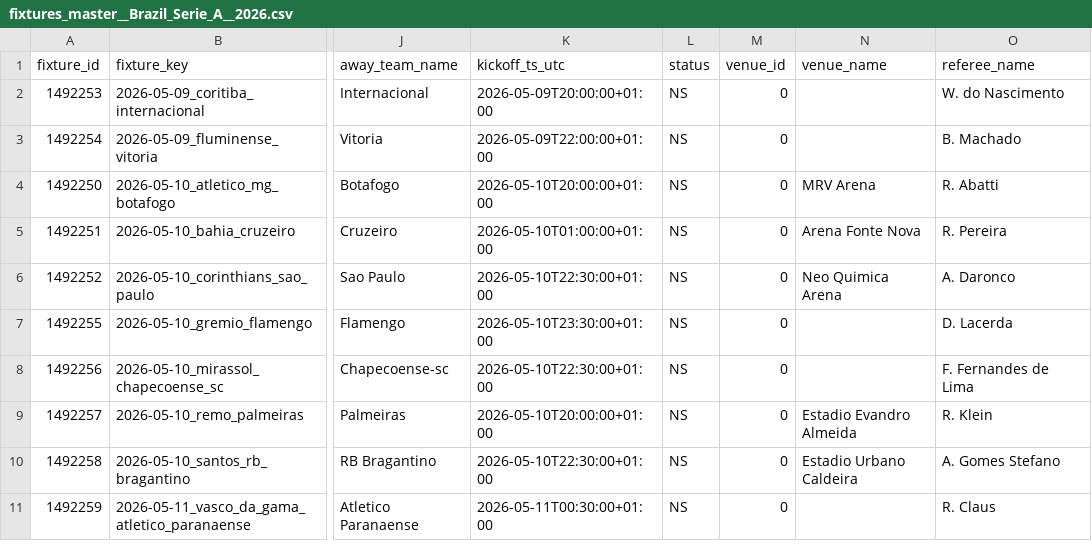
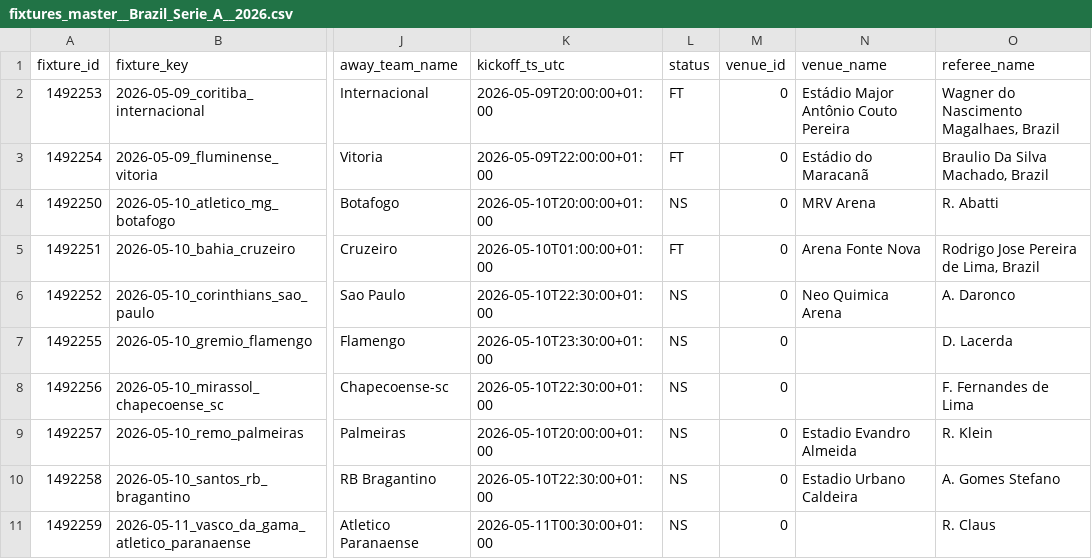
Before and after one commit to ZadarX43/og_BAWA_codex_OCT, a CSV file: BAWA PORTO/data_sources/api_football/normalized/fixtures_master__Brazil_Serie_A__2026.csv, drawn as a sheet; only a part is shown, gaps mark what is left out; the diff names each change by its address in the sheet, - before the commit and + after, or states it on an @@ line.

```diff
--- a/BAWA PORTO/data_sources/api_football/normalized/fixtures_master__Brazil_Serie_A__2026.csv
+++ b/BAWA PORTO/data_sources/api_football/normalized/fixtures_master__Brazil_Serie_A__2026.csv
-L2:L3 (status): NS
+L2:L3 (status): FT
-N2 (venue_name): (empty)
+N2 (venue_name): Estádio Major Antônio Couto Pereira
-O2 (referee_name): W. do Nascimento
+O2 (referee_name): Wagner do Nascimento Magalhaes, Brazil
-N3 (venue_name): (empty)
+N3 (venue_name): Estádio do Maracanã
-O3 (referee_name): B. Machado
+O3 (referee_name): Braulio Da Silva Machado, Brazil
-L5 (status): NS
+L5 (status): FT
-O5 (referee_name): R. Pereira
+O5 (referee_name): Rodrigo Jose Pereira de Lima, Brazil
```
Also changed, not shown: BAWA PORTO/data_sources/api_football/normalized/fixtures_master__Scotland_Premiership__2025.csv, BAWA PORTO/data_sources/api_football/normalized/fixtures_master__USA_MLS__2026.csv, 10 other files.
